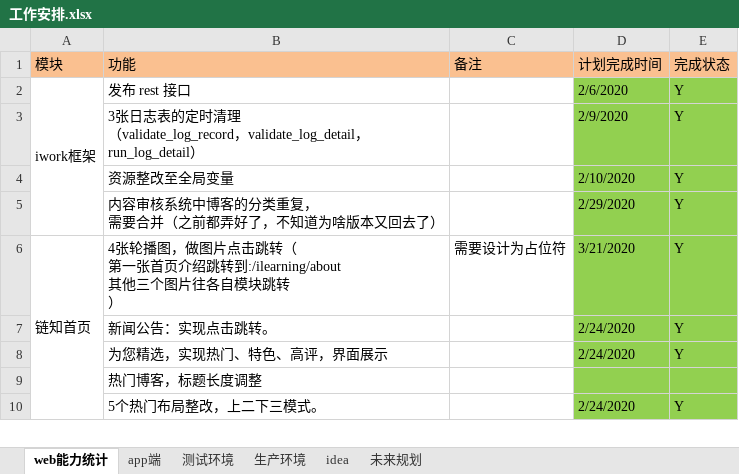
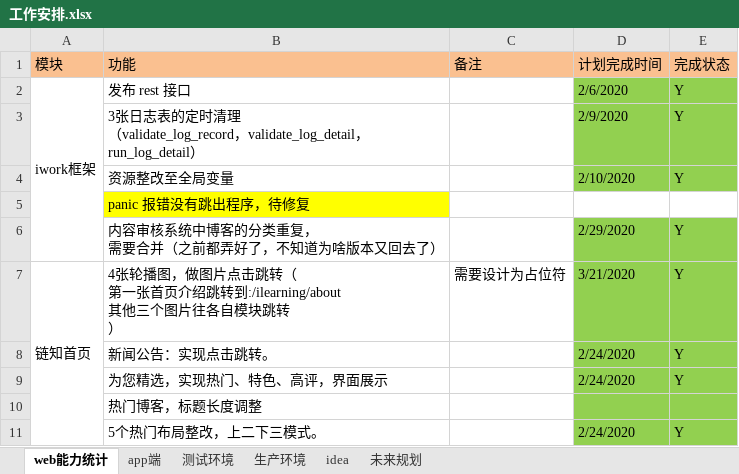
Before and after one commit to 389093982/isoft, an Excel workbook: isoft_doc/工作安排.xlsx, sheet web能力统计, drawn as a sheet; only a part is shown; values as stored, in another font and other column widths than the file's, no borders; the diff names each change by its address in the sheet, - before the commit and + after, or states it on an @@ line.

```diff
--- a/isoft_doc/工作安排.xlsx (sheet web能力统计)
+++ b/isoft_doc/工作安排.xlsx (sheet web能力统计)
+row 5:  | panic 报错没有跳出程序，待修复
```
Also changed, not shown: sheet app端, 2 other files.
